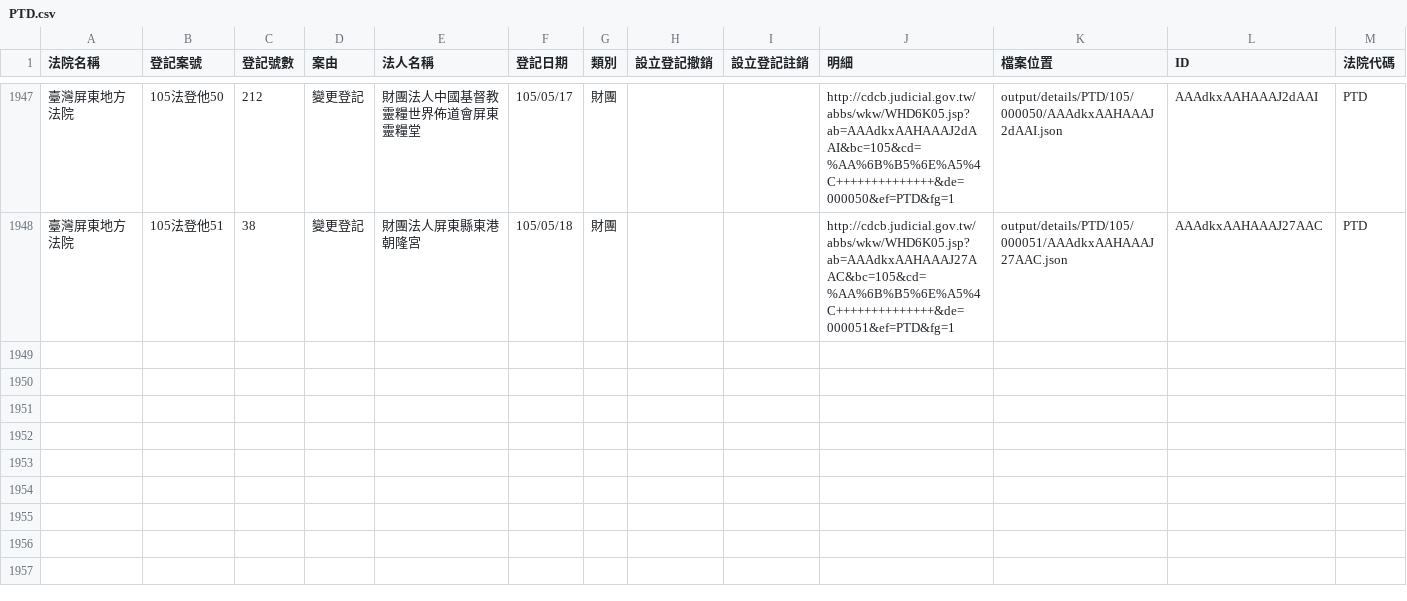
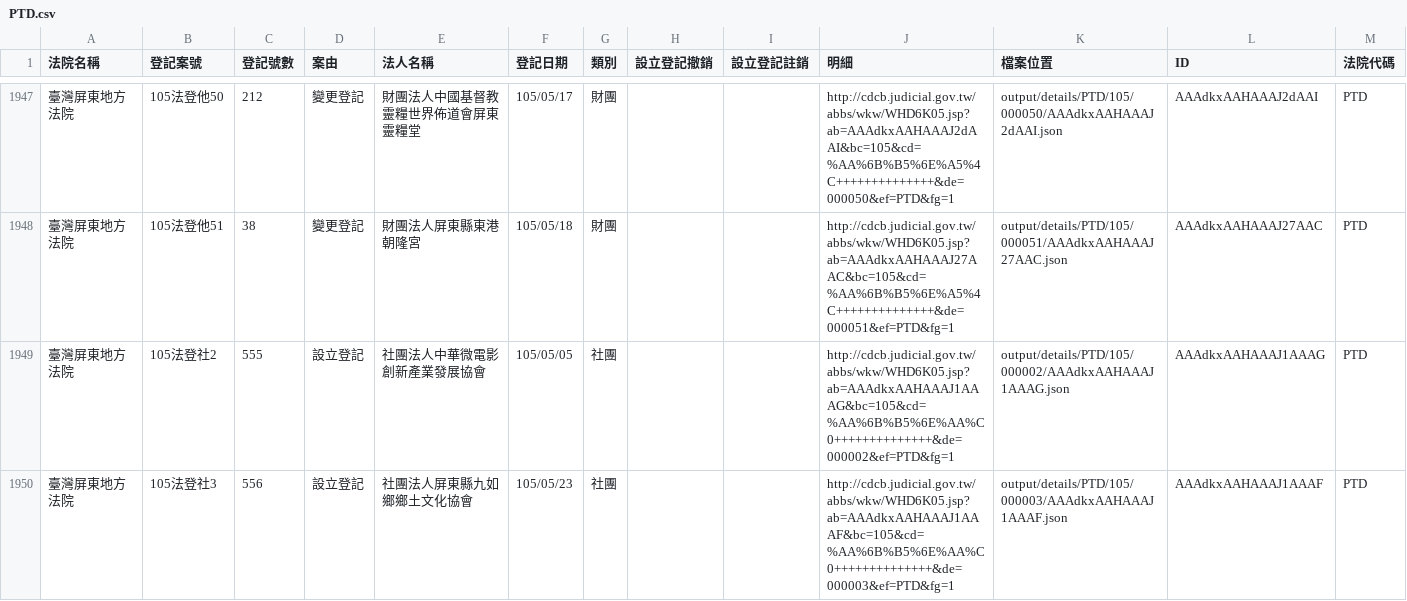
Before and after one commit to taichunmin/foundationtw, a CSV file: output/lists/PTD.csv, drawn as a sheet; only a part is shown, gaps mark what is left out; the diff names each change by its address in the sheet, - before the commit and + after, or states it on an @@ line.

Commit message:
update datasets @ 2016-05-24 02:00:01

```diff
--- a/output/lists/PTD.csv
+++ b/output/lists/PTD.csv
+row 1949: 臺灣屏東地方法院 | 105法登社2 | 555 | 設立登記 | 社團法人中華微電影創新產業發展協會 | 105/05/05 | 社團 |  |  | http://cdcb.judicial.gov.tw/abbs/wkw/WHD6K05.jsp?ab=AAAdkxAAHAAAJ1AAAG&bc=105&cd=%AA%6B%B5%6E%AA%C0++++++++++++++&de=000002&ef=PTD&fg=1 | output/details/PTD/105/000002/AAAdkxAAHAAAJ1AAAG.json | AAAdkxAAHAAAJ1AAAG | PTD
+row 1950: 臺灣屏東地方法院 | 105法登社3 | 556 | 設立登記 | 社團法人屏東縣九如鄉鄉土文化協會 | 105/05/23 | 社團 |  |  | http://cdcb.judicial.gov.tw/abbs/wkw/WHD6K05.jsp?ab=AAAdkxAAHAAAJ1AAAF&bc=105&cd=%AA%6B%B5%6E%AA%C0++++++++++++++&de=000003&ef=PTD&fg=1 | output/details/PTD/105/000003/AAAdkxAAHAAAJ1AAAF.json | AAAdkxAAHAAAJ1AAAF | PTD
```
Also changed, not shown: output/lists/HLD.csv, output/lists/ULD.csv, 40 other files.
